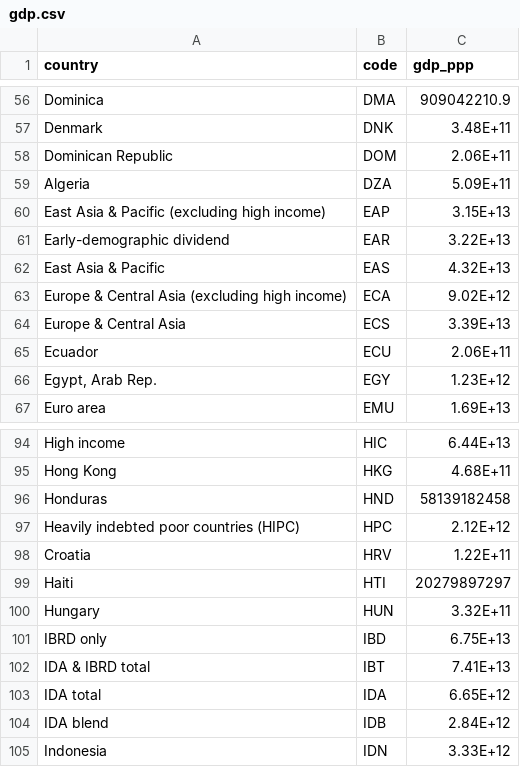
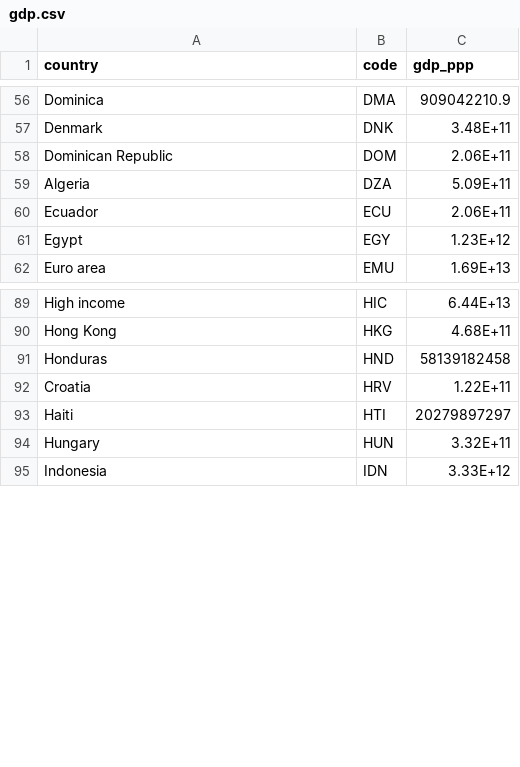
Before and after one commit to randypantinople/Analysis-of-Starbucks-Global-Presence, a CSV file: gdp.csv, drawn as a sheet; only a part is shown, gaps mark what is left out.

```diff
--- a/gdp.csv
+++ b/gdp.csv
@@ -59,9 +59,4 @@ Dominican Republic,DOM,2.06E+11
 Algeria,DZA,5.09E+11
-East Asia & Pacific (excluding high income),EAP,3.15E+13
-Early-demographic dividend,EAR,3.22E+13
-East Asia & Pacific,EAS,4.32E+13
-Europe & Central Asia (excluding high income),ECA,9.02E+12
-Europe & Central Asia,ECS,3.39E+13
 Ecuador,ECU,2.06E+11
-"Egypt, Arab Rep.",EGY,1.23E+12
+Egypt,EGY,1.23E+12
 Euro area,EMU,1.69E+13
@@ -96,3 +91,2 @@ Hong Kong ,HKG,4.68E+11
 Honduras,HND,58139182458
-Heavily indebted poor countries (HIPC),HPC,2.12E+12
 Croatia,HRV,1.22E+11
@@ -100,6 +94,2 @@ Haiti,HTI,20279897297
 Hungary,HUN,3.32E+11
-IBRD only,IBD,6.75E+13
-IDA & IBRD total,IBT,7.41E+13
-IDA total,IDA,6.65E+12
-IDA blend,IDB,2.84E+12
 Indonesia,IDN,3.33E+12
```
Also changed, not shown: country_code.csv, world_population.csv, 14 other files.
